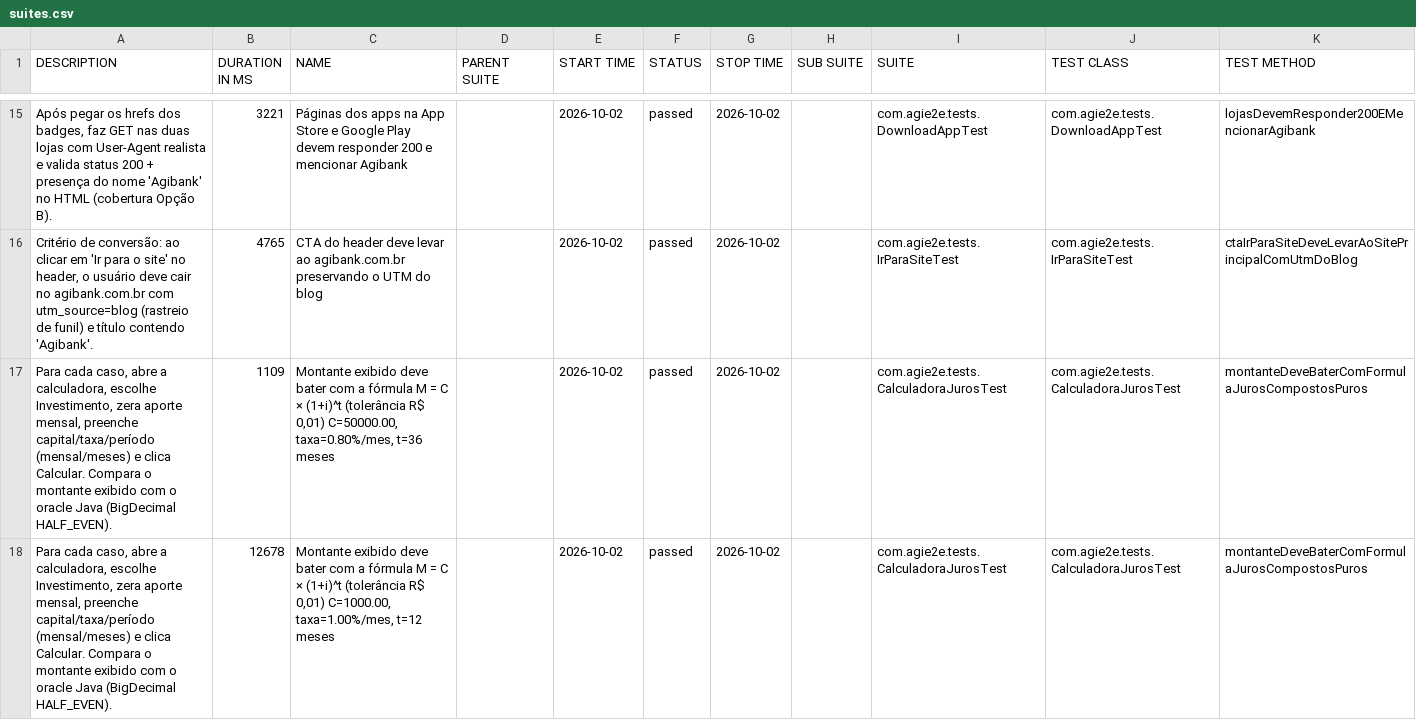
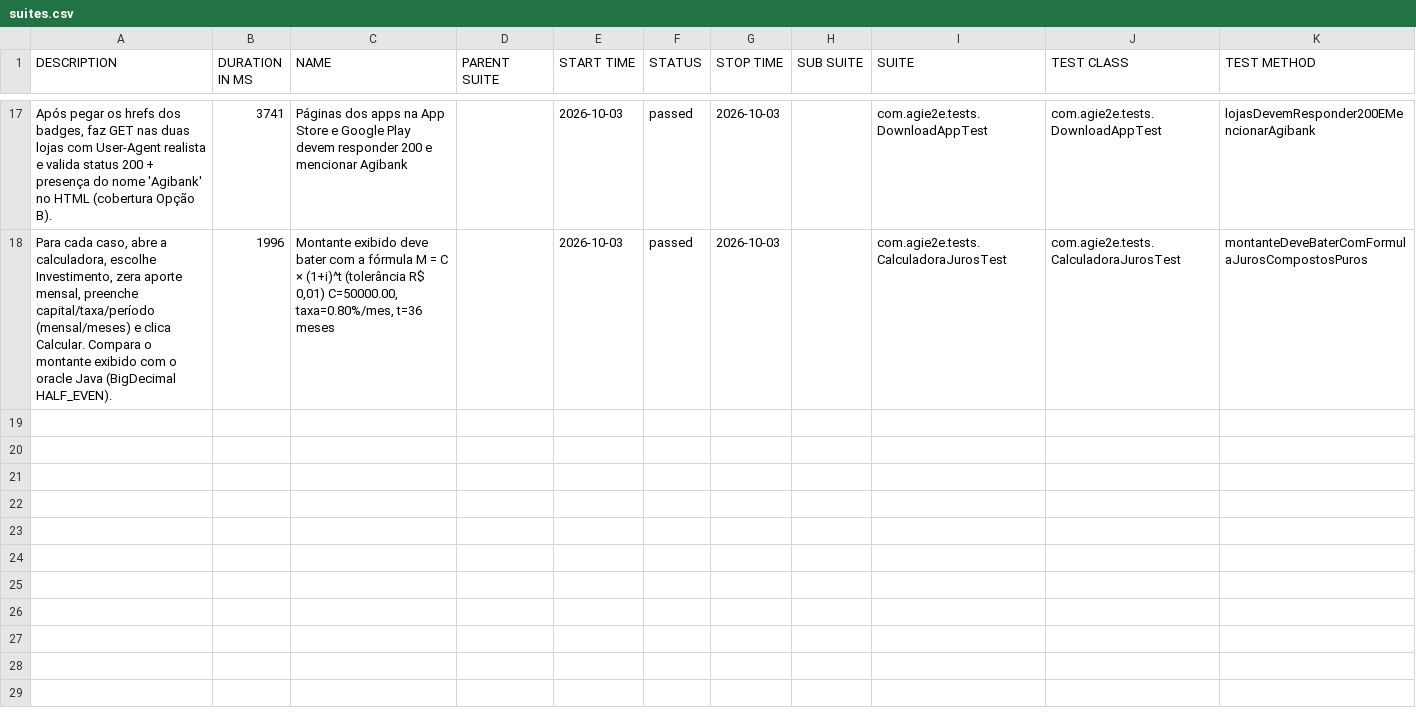
Before and after one commit to silasmarques/agi-e2e, a CSV file: data/suites.csv, drawn as a sheet; only a part is shown, gaps mark what is left out; the diff covers the shown part only.

```diff
--- a/data/suites.csv
+++ b/data/suites.csv
@@ -15,4 +17,2 @@
-"Após pegar os hrefs dos badges, faz GET nas duas lojas com User-Agent realista e valida status 200 + presença do nome 'Agibank' no HTML (cobertura Opção B).","3221","Páginas dos apps na App Store e Google Play devem responder 200 e mencionar Agibank","","2026-10-02","passed","2026-10-02","","com.agie2e.tests.DownloadAppTest","com.agie2e.tests.DownloadAppTest","lojasDevemResponder200EMencionarAgibank"
-"Critério de conversão: ao clicar em 'Ir para o site' no header, o usuário deve cair no agibank.com.br com utm_source=blog (rastreio de funil) e título contendo 'Agibank'.","4765","CTA do header deve levar ao agibank.com.br preservando o UTM do blog","","2026-10-02","passed","2026-10-02","","com.agie2e.tests.IrParaSiteTest","com.agie2e.tests.IrParaSiteTest","ctaIrParaSiteDeveLevarAoSitePrincipalComUtmDoBlog"
-"Para cada caso, abre a calculadora, escolhe Investimento, zera aporte mensal, preenche capital/taxa/período (mensal/meses) e clica Calcular. Compara o montante exibido com o oracle Java (BigDecimal HALF_EVEN).","1109","Montante exibido deve bater com a fórmula M = C × (1+i)^t (tolerância R$ 0,01) C=50000.00, taxa=0.80%/mes, t=36 meses","","2026-10-02","passed","2026-10-02","","com.agie2e.tests.CalculadoraJurosTest","com.agie2e.tests.CalculadoraJurosTest","montanteDeveBaterComFormulaJurosCompostosPuros"
-"Para cada caso, abre a calculadora, escolhe Investimento, zera aporte mensal, preenche capital/taxa/período (mensal/meses) e clica Calcular. Compara o montante exibido com o oracle Java (BigDecimal HALF_EVEN).","12678","Montante exibido deve bater com a fórmula M = C × (1+i)^t (tolerância R$ 0,01) C=1000.00, taxa=1.00%/mes, t=12 meses","","2026-10-02","passed","2026-10-02","","com.agie2e.tests.CalculadoraJurosTest","com.agie2e.tests.CalculadoraJurosTest","montanteDeveBaterComFormulaJurosCompostosPuros"
+"Após pegar os hrefs dos badges, faz GET nas duas lojas com User-Agent realista e valida status 200 + presença do nome 'Agibank' no HTML (cobertura Opção B).","3741","Páginas dos apps na App Store e Google Play devem responder 200 e mencionar Agibank","","2026-10-03","passed","2026-10-03","","com.agie2e.tests.DownloadAppTest","com.agie2e.tests.DownloadAppTest","lojasDevemResponder200EMencionarAgibank"
+"Para cada caso, abre a calculadora, escolhe Investimento, zera aporte mensal, preenche capital/taxa/período (mensal/meses) e clica Calcular. Compara o montante exibido com o oracle Java (BigDecimal HALF_EVEN).","1996","Montante exibido deve bater com a fórmula M = C × (1+i)^t (tolerância R$ 0,01) C=50000.00, taxa=0.80%/mes, t=36 meses","","2026-10-03","passed","2026-10-03","","com.agie2e.tests.CalculadoraJurosTest","com.agie2e.tests.CalculadoraJurosTest","montanteDeveBaterComFormulaJurosCompostosPuros"
```
Also changed, not shown: 9 added rows, 7 removed rows and 20 edited cells elsewhere in this file, data/behaviors.csv, 48 other files.
